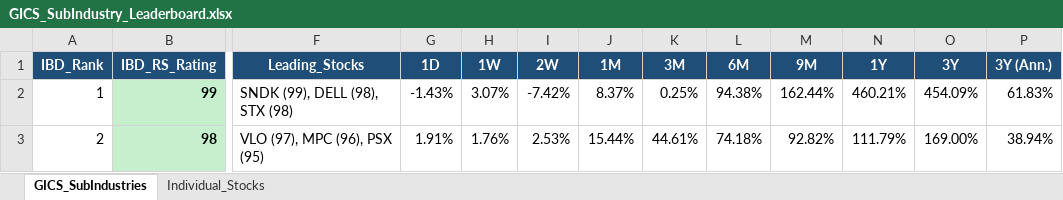
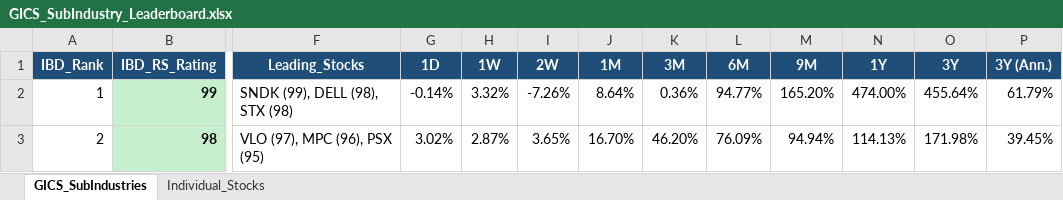
Before and after one commit to Jamesssurfer/GICS-Tracker, an Excel workbook: GICS_SubIndustry_Leaderboard.xlsx, sheet GICS_SubIndustries, drawn as a sheet; only a part is shown, gaps mark what is left out; values as stored, in another font and other column widths than the file's, no borders; the diff covers the shown part only; the diff names each change by its address in the sheet, - before the commit and + after, or states it on an @@ line.

```diff
--- a/GICS_SubIndustry_Leaderboard.xlsx (sheet GICS_SubIndustries)
+++ b/GICS_SubIndustry_Leaderboard.xlsx (sheet GICS_SubIndustries)
-G2 (1D): -1.43%
+G2 (1D): -0.14%
-H2 (1W): 3.07%
+H2 (1W): 3.32%
-I2 (2W): -7.42%
+I2 (2W): -7.26%
-J2 (1M): 8.37%
+J2 (1M): 8.64%
-K2 (3M): 0.25%
+K2 (3M): 0.36%
-L2 (6M): 94.38%
+L2 (6M): 94.77%
-M2 (9M): 162.44%
+M2 (9M): 165.20%
-N2 (1Y): 460.21%
+N2 (1Y): 474.00%
-O2 (3Y): 454.09%
+O2 (3Y): 455.64%
-P2 (3Y (Ann.)): 61.83%
+P2 (3Y (Ann.)): 61.79%
-G3 (1D): 1.91%
+G3 (1D): 3.02%
-H3 (1W): 1.76%
+H3 (1W): 2.87%
-I3 (2W): 2.53%
+I3 (2W): 3.65%
-J3 (1M): 15.44%
+J3 (1M): 16.70%
-K3 (3M): 44.61%
+K3 (3M): 46.20%
-L3 (6M): 74.18%
+L3 (6M): 76.09%
-M3 (9M): 92.82%
+M3 (9M): 94.94%
-N3 (1Y): 111.79%
+N3 (1Y): 114.13%
-O3 (3Y): 169.00%
+O3 (3Y): 171.98%
-P3 (3Y (Ann.)): 38.94%
+P3 (3Y (Ann.)): 39.45%
```
Also changed, not shown: 1604 edited cells elsewhere in this sheet, sheet Individual_Stocks.
